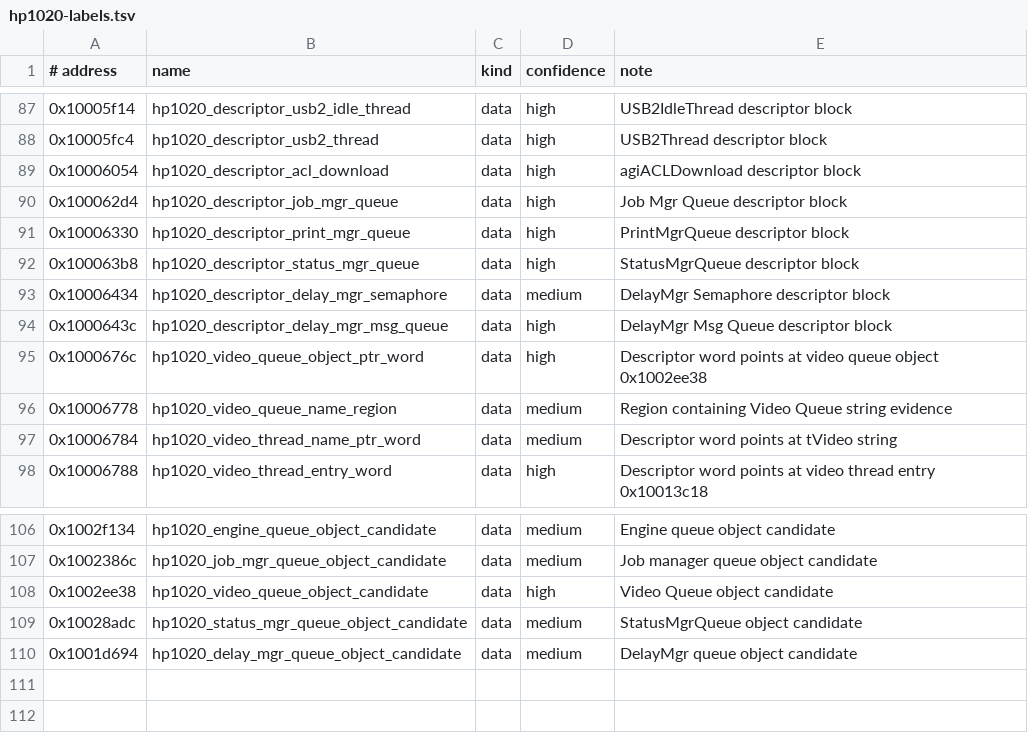
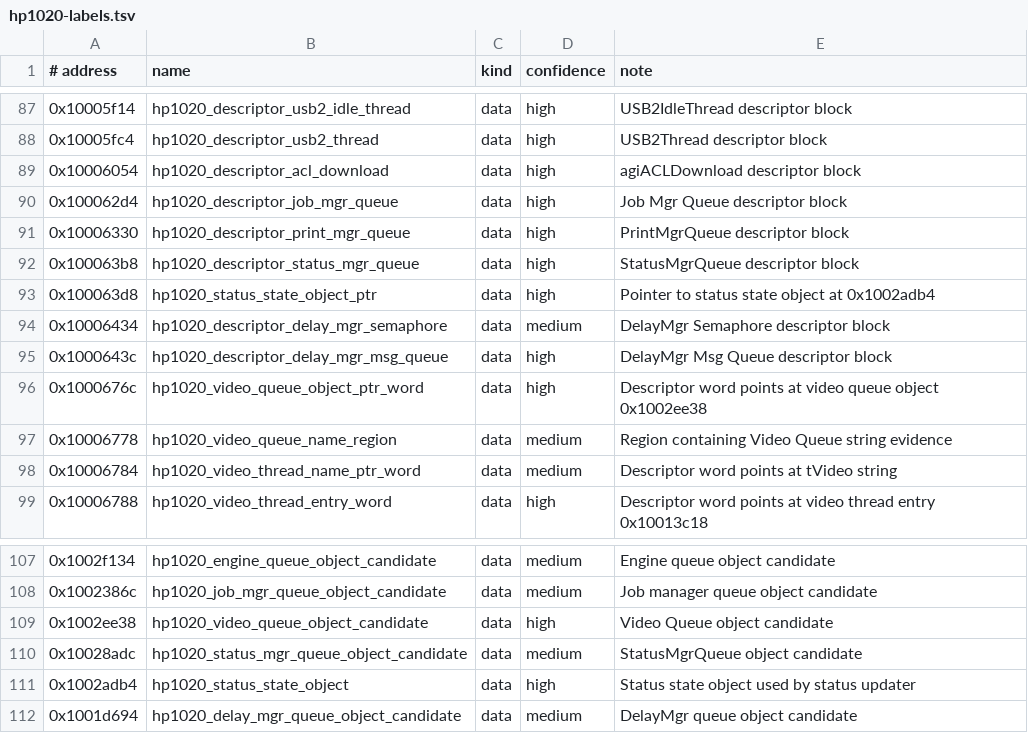
Before and after one commit to shahaayush1999/hp-laserjet-1020-plus-macos, a TSV file: analysis/symbols/hp1020-labels.tsv, drawn as a sheet; only a part is shown, gaps mark what is left out.

Commit message:
Document firmware status state object

```diff
--- a/analysis/symbols/hp1020-labels.tsv
+++ b/analysis/symbols/hp1020-labels.tsv
@@ -92,2 +92,3 @@
 0x100063b8	hp1020_descriptor_status_mgr_queue	data	high	StatusMgrQueue descriptor block
+0x100063d8	hp1020_status_state_object_ptr	data	high	Pointer to status state object at 0x1002adb4
 0x10006434	hp1020_descriptor_delay_mgr_semaphore	data	medium	DelayMgr Semaphore descriptor block
@@ -109,2 +110,3 @@
 0x10028adc	hp1020_status_mgr_queue_object_candidate	data	medium	StatusMgrQueue object candidate
+0x1002adb4	hp1020_status_state_object	data	high	Status state object used by status updater
 0x1001d694	hp1020_delay_mgr_queue_object_candidate	data	medium	DelayMgr queue object candidate
```
Also changed, not shown: 4 other files.
